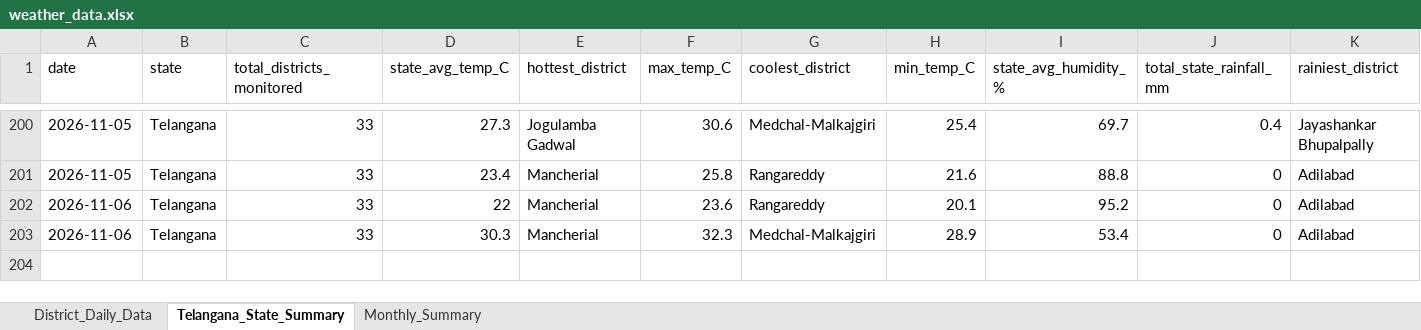
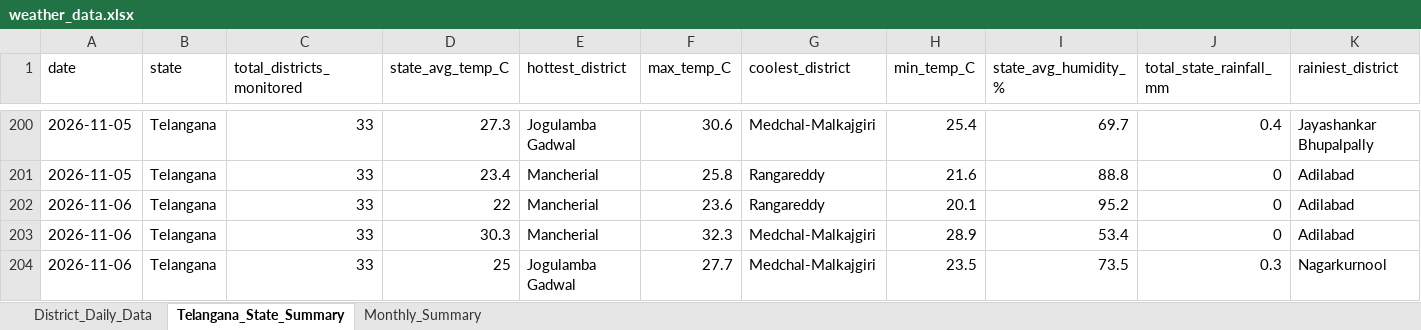
Before and after one commit to molakasohan/weather-analytics, an Excel workbook: data/weather_data.xlsx, sheet Telangana_State_Summary, drawn as a sheet; only a part is shown, gaps mark what is left out; values as stored, in another font and other column widths than the file's, no borders; rows hold the shown columns only; the diff names each change by its address in the sheet, - before the commit and + after, or states it on an @@ line.

```diff
--- a/data/weather_data.xlsx (sheet Telangana_State_Summary)
+++ b/data/weather_data.xlsx (sheet Telangana_State_Summary)
+row 204: 2026-11-06 | Telangana | 33 | 25 | Jogulamba Gadwal | 27.7 | Medchal-Malkajgiri | 23.5 | 73.5 | 0.3 | Nagarkurnool
```
Also changed, not shown: sheet District_Daily_Data, sheet Monthly_Summary, 4 other files.
